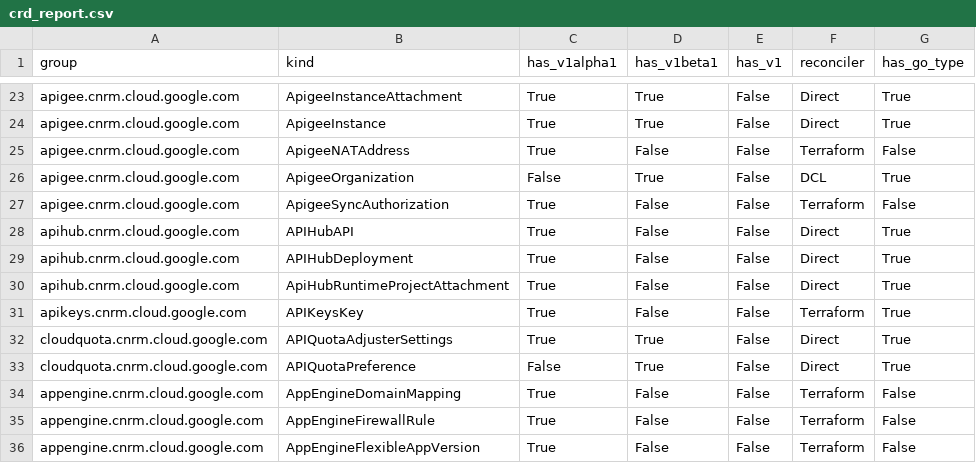
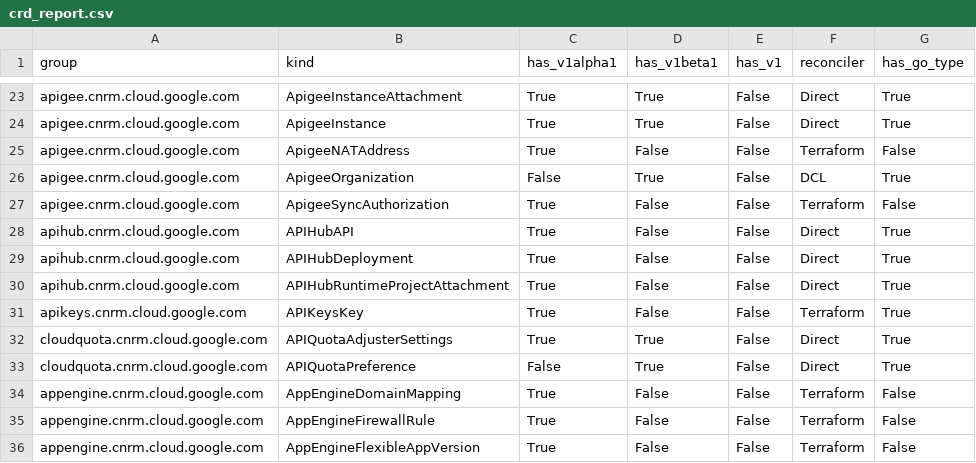
Before and after one commit to GoogleCloudPlatform/k8s-config-connector, a CSV file: docs/reports/crd_report.csv, drawn as a sheet; only a part is shown, gaps mark what is left out.

Commit message:
fix: rename ApiHubRuntimeProjectAttachment to APIHubRuntimeProjectAttachment
Capitalizes APIHub in the runtime project attachment kind name to follow the
capitalization standards for acronyms within the repository and to resolve
the acronyms presubmit linter failure. Also adds the missing alpha fields of
the scaffolded APIHubRuntimeProjectAttachment CRD to the exception list of
TestCRDFieldPresenceInTestsForAlpha since it does not have controller logic
and test fixtures implemented yet.

```diff
--- a/docs/reports/crd_report.csv
+++ b/docs/reports/crd_report.csv
@@ -29,3 +29,3 @@ apihub.cnrm.cloud.google.com,APIHubAPI,True,False,False,Direct,True
 apihub.cnrm.cloud.google.com,APIHubDeployment,True,False,False,Direct,True
-apihub.cnrm.cloud.google.com,ApiHubRuntimeProjectAttachment,True,False,False,Direct,True
+apihub.cnrm.cloud.google.com,APIHubRuntimeProjectAttachment,True,False,False,Direct,True
 apikeys.cnrm.cloud.google.com,APIKeysKey,True,False,False,Terraform,True
```
Also changed, not shown: 18 other files.
